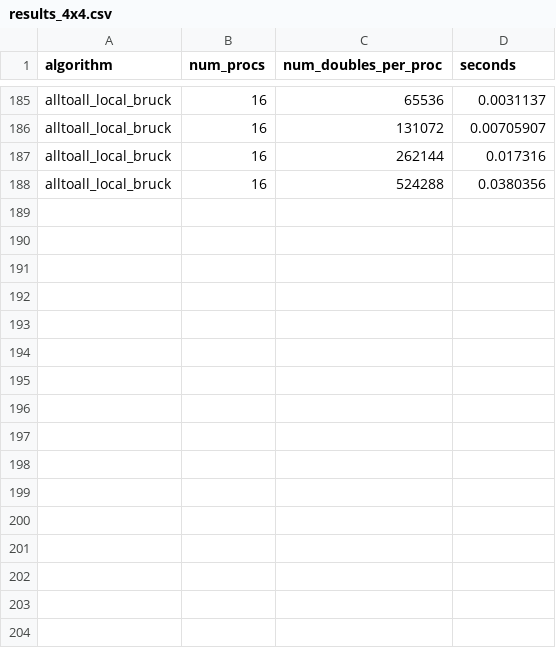
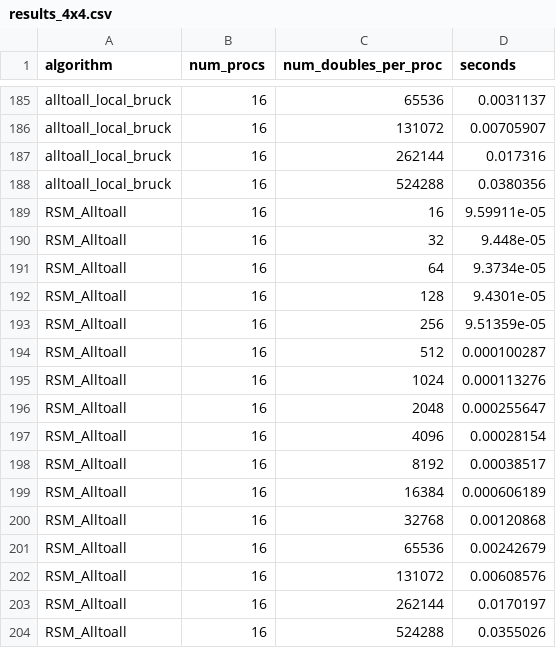
Before and after one commit to mctimm/CS542-Project, a CSV file: results_4x4.csv, drawn as a sheet; only a part is shown, gaps mark what is left out; the diff names each change by its address in the sheet, - before the commit and + after, or states it on an @@ line.

Commit message:
add 4x4 results

```diff
--- a/results_4x4.csv
+++ b/results_4x4.csv
+row 189: RSM_Alltoall | 16 | 16 | 9.59911e-05
+row 190: RSM_Alltoall | 16 | 32 | 9.448e-05
+row 191: RSM_Alltoall | 16 | 64 | 9.3734e-05
+row 192: RSM_Alltoall | 16 | 128 | 9.4301e-05
+row 193: RSM_Alltoall | 16 | 256 | 9.51359e-05
+row 194: RSM_Alltoall | 16 | 512 | 0.000100287
+row 195: RSM_Alltoall | 16 | 1024 | 0.000113276
+row 196: RSM_Alltoall | 16 | 2048 | 0.000255647
+row 197: RSM_Alltoall | 16 | 4096 | 0.00028154
+row 198: RSM_Alltoall | 16 | 8192 | 0.00038517
+row 199: RSM_Alltoall | 16 | 16384 | 0.000606189
+row 200: RSM_Alltoall | 16 | 32768 | 0.00120868
+row 201: RSM_Alltoall | 16 | 65536 | 0.00242679
+row 202: RSM_Alltoall | 16 | 131072 | 0.00608576
+row 203: RSM_Alltoall | 16 | 262144 | 0.0170197
+row 204: RSM_Alltoall | 16 | 524288 | 0.0355026
```
Also changed, not shown: 2 other files.
